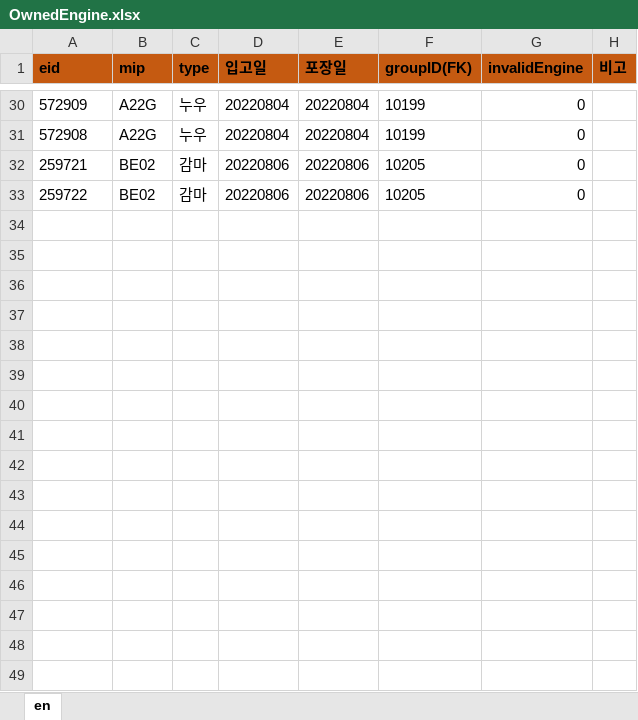
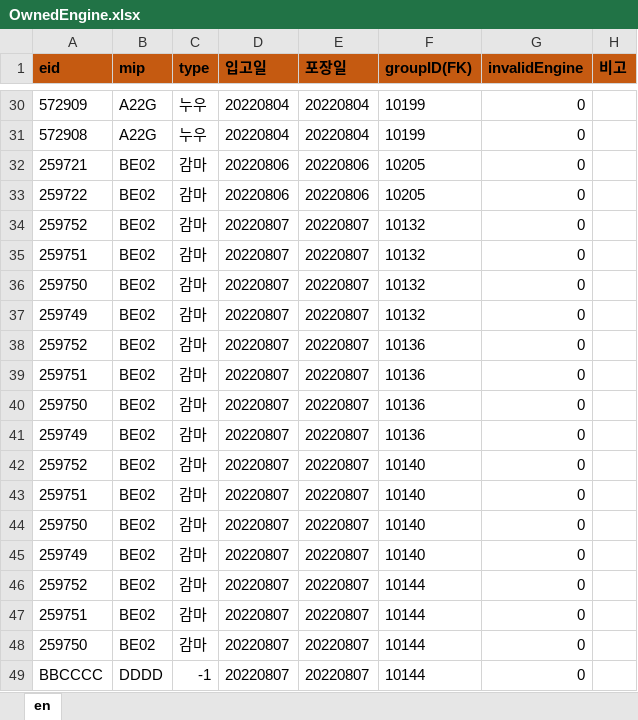
Before and after one commit to Hojun1123/InventoryManagement, an Excel workbook: DB/OwnedEngine.xlsx, sheet en, drawn as a sheet; only a part is shown, gaps mark what is left out; values as stored, in another font and other column widths than the file's, no borders; the diff names each change by its address in the sheet, - before the commit and + after, or states it on an @@ line.

```diff
--- a/DB/OwnedEngine.xlsx (sheet en)
+++ b/DB/OwnedEngine.xlsx (sheet en)
+row 34: 259752 | BE02 | 감마 | 20220807 | 20220807 | 10132 | 0
+row 35: 259751 | BE02 | 감마 | 20220807 | 20220807 | 10132 | 0
+row 36: 259750 | BE02 | 감마 | 20220807 | 20220807 | 10132 | 0
+row 37: 259749 | BE02 | 감마 | 20220807 | 20220807 | 10132 | 0
+row 38: 259752 | BE02 | 감마 | 20220807 | 20220807 | 10136 | 0
+row 39: 259751 | BE02 | 감마 | 20220807 | 20220807 | 10136 | 0
+row 40: 259750 | BE02 | 감마 | 20220807 | 20220807 | 10136 | 0
+row 41: 259749 | BE02 | 감마 | 20220807 | 20220807 | 10136 | 0
+row 42: 259752 | BE02 | 감마 | 20220807 | 20220807 | 10140 | 0
+row 43: 259751 | BE02 | 감마 | 20220807 | 20220807 | 10140 | 0
+row 44: 259750 | BE02 | 감마 | 20220807 | 20220807 | 10140 | 0
+row 45: 259749 | BE02 | 감마 | 20220807 | 20220807 | 10140 | 0
+row 46: 259752 | BE02 | 감마 | 20220807 | 20220807 | 10144 | 0
+row 47: 259751 | BE02 | 감마 | 20220807 | 20220807 | 10144 | 0
+row 48: 259750 | BE02 | 감마 | 20220807 | 20220807 | 10144 | 0
+row 49: BBCCCC | DDDD | -1 | 20220807 | 20220807 | 10144 | 0
```
Also changed, not shown: DB/barcode.xlsx, DB/engine.xlsx, 2 other files.
